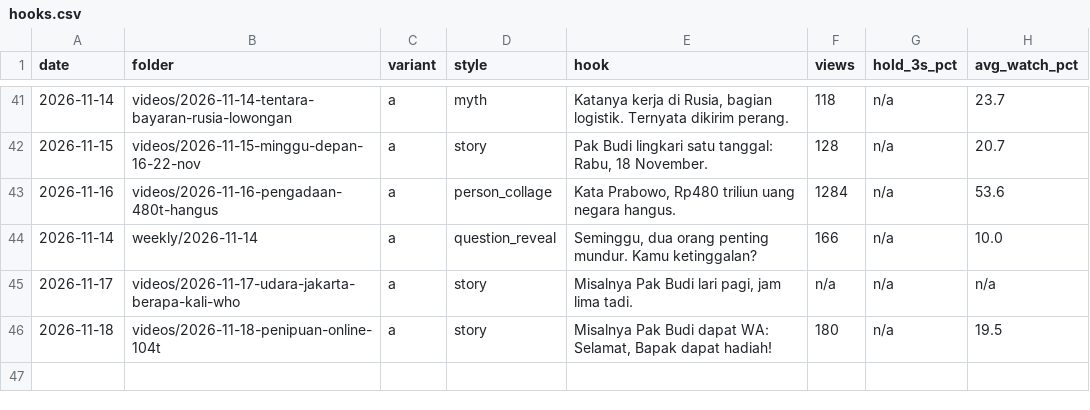
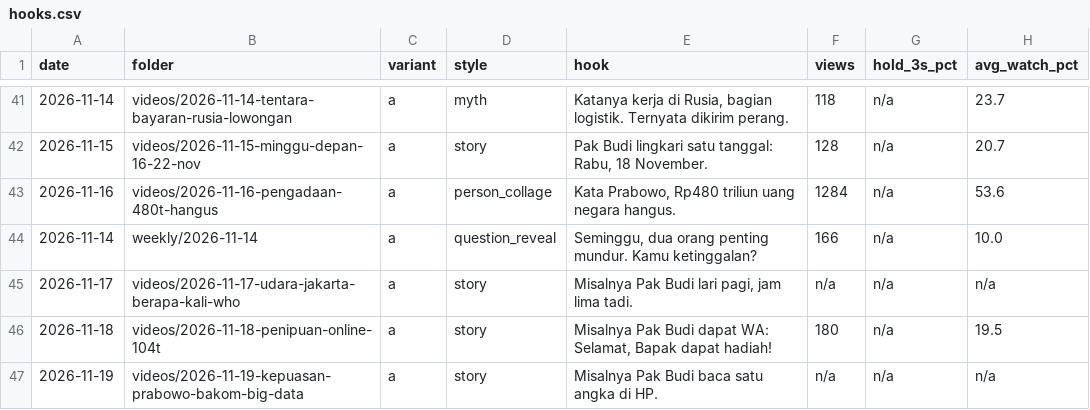
Before and after one commit to psatyadarma/explainer-studio, a CSV file: accounts/rangkumindong/knowledge/hooks.csv, drawn as a sheet; only a part is shown, gaps mark what is left out; the diff names each change by its address in the sheet, - before the commit and + after, or states it on an @@ line.

```diff
--- a/accounts/rangkumindong/knowledge/hooks.csv
+++ b/accounts/rangkumindong/knowledge/hooks.csv
+row 47: 2026-11-19 | videos/2026-11-19-kepuasan-prabowo-bakom-big-data | a | story | Misalnya Pak Budi baca satu angka di HP. | n/a | n/a | n/a
```
Also changed, not shown: accounts/rangkumindong/knowledge/covered.csv, 11 other files.
